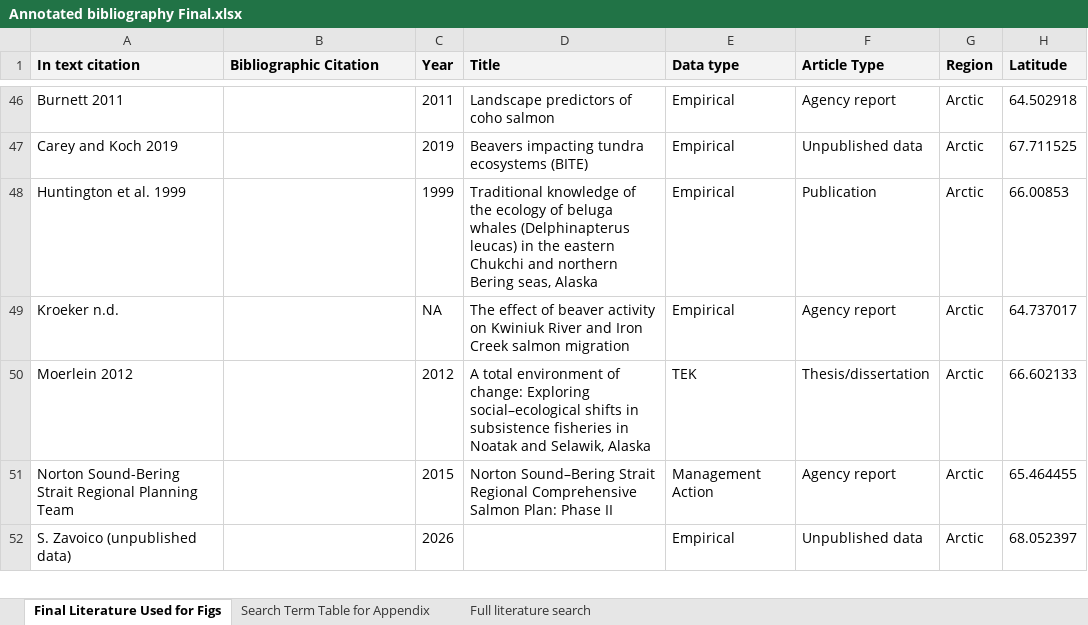
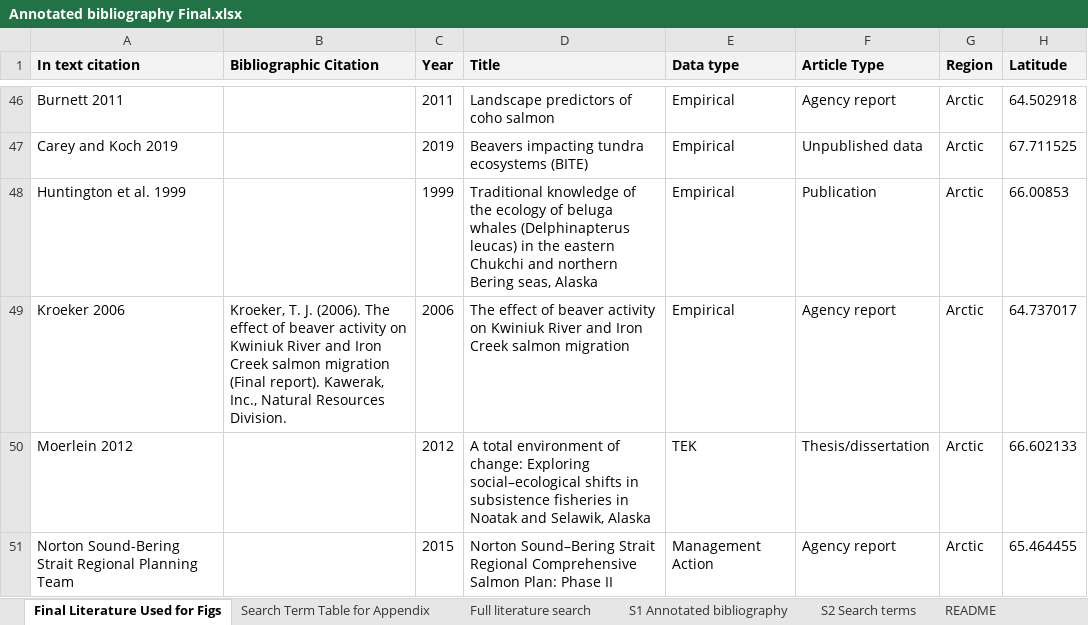
Before and after one commit to WillSamuel18/Alaska_Beaver_Fish_Literature_Review, an Excel workbook: Annotated bibliography Final.xlsx, sheet Final Literature Used for Figs, drawn as a sheet; only a part is shown, gaps mark what is left out; the shorter side is filled out with more unchanged rows; values as stored, in another font and other column widths than the file's, no borders; the diff names each change by its address in the sheet, - before the commit and + after, or states it on an @@ line.

```diff
--- a/Annotated bibliography Final.xlsx (sheet Final Literature Used for Figs)
+++ b/Annotated bibliography Final.xlsx (sheet Final Literature Used for Figs)
+sheet tab: S1 Annotated bibliography
+sheet tab: S2 Search terms
+sheet tab: README
-A49 (In text citation): Kroeker n.d.
+A49 (In text citation): Kroeker 2006
-B49 (Bibliographic Citation): (empty)
+B49 (Bibliographic Citation): Kroeker, T. J. (2006). The effect of beaver activity on Kwiniuk River and Iron Creek salmon migration (Final report). Kawerak, Inc., Natural Resources Division.
-C49 (Year): NA
+C49 (Year): 2006
```
Also changed, not shown: sheet Full literature search, 12 other files.
